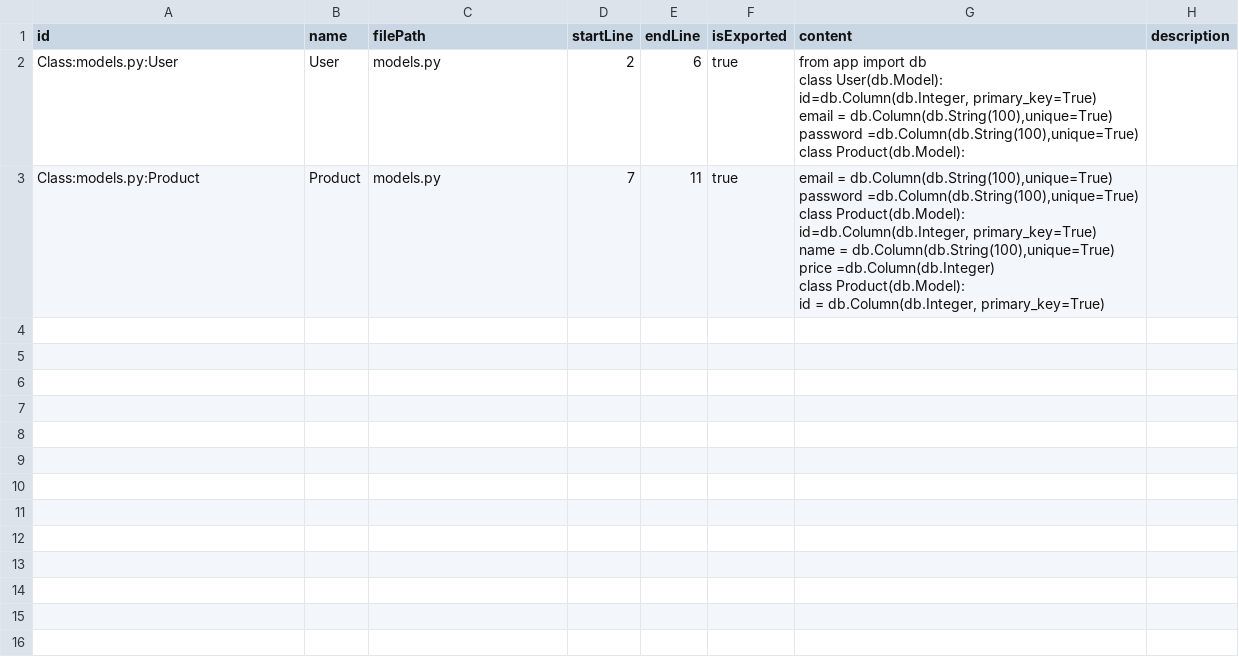
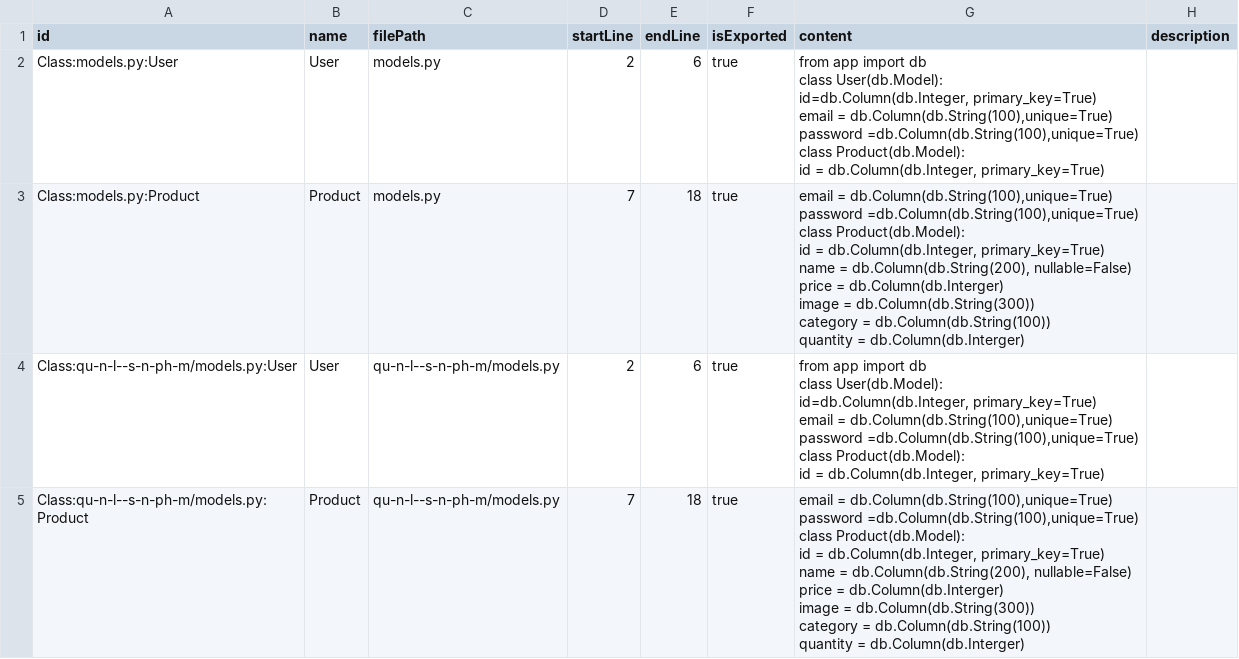
Before and after one commit to hoang02052007-beep/qu-n-l--s-n-ph-m, a CSV file: .gitnexus/csv/class.csv, drawn as a sheet.

```diff
--- a/.gitnexus/csv/class.csv
+++ b/.gitnexus/csv/class.csv
@@ -1,21 +1,49 @@
 id,name,filePath,startLine,endLine,isExported,content,description
-"Class:models.py:User","User","models.py",2,6,true,"from app import db
-
-class User(db.Model):
-
-    id=db.Column(db.Integer, primary_key=True)
-    email = db.Column(db.String(100),unique=True)
-    password =db.Column(db.String(100),unique=True)
-class Product(db.Model):
-
-",""
-"Class:models.py:Product","Product","models.py",7,11,true,"    email = db.Column(db.String(100),unique=True)
-    password =db.Column(db.String(100),unique=True)
-class Product(db.Model):
-
-    id=db.Column(db.Integer, primary_key=True)
-    name = db.Column(db.String(100),unique=True)
-    price =db.Column(db.Integer)
-class Product(db.Model):
-    id = db.Column(db.Integer, primary_key=True)
-",""
+"Class:models.py:User","User","models.py",2,6,true,"from app import db
+
+class User(db.Model):
+
+    id=db.Column(db.Integer, primary_key=True)
+    email = db.Column(db.String(100),unique=True)
+    password =db.Column(db.String(100),unique=True)
+class Product(db.Model):
+    id = db.Column(db.Integer, primary_key=True)
+",""
+"Class:models.py:Product","Product","models.py",7,18,true,"    email = db.Column(db.String(100),unique=True)
+    password =db.Column(db.String(100),unique=True)
+class Product(db.Model):
+    id = db.Column(db.Integer, primary_key=True)
+
+    name = db.Column(db.String(200), nullable=False)
+
+    price = db.Column(db.Interger)
+
+    image = db.Column(db.String(300))
+
+    category = db.Column(db.String(100))
+
+    quantity = db.Column(db.Interger)",""
+"Class:qu-n-l--s-n-ph-m/models.py:User","User","qu-n-l--s-n-ph-m/models.py",2,6,true,"from app import db
+
+class User(db.Model):
+
+    id=db.Column(db.Integer, primary_key=True)
+    email = db.Column(db.String(100),unique=True)
+    password =db.Column(db.String(100),unique=True)
+class Product(db.Model):
+    id = db.Column(db.Integer, primary_key=True)
+",""
+"Class:qu-n-l--s-n-ph-m/models.py:Product","Product","qu-n-l--s-n-ph-m/models.py",7,18,true,"    email = db.Column(db.String(100),unique=True)
+    password =db.Column(db.String(100),unique=True)
+class Product(db.Model):
+    id = db.Column(db.Integer, primary_key=True)
+
+    name = db.Column(db.String(200), nullable=False)
+
+    price = db.Column(db.Interger)
+
+    image = db.Column(db.String(300))
+
+    category = db.Column(db.String(100))
+
+    quantity = db.Column(db.Interger)",""
```
Also changed, not shown: 6 other files.
